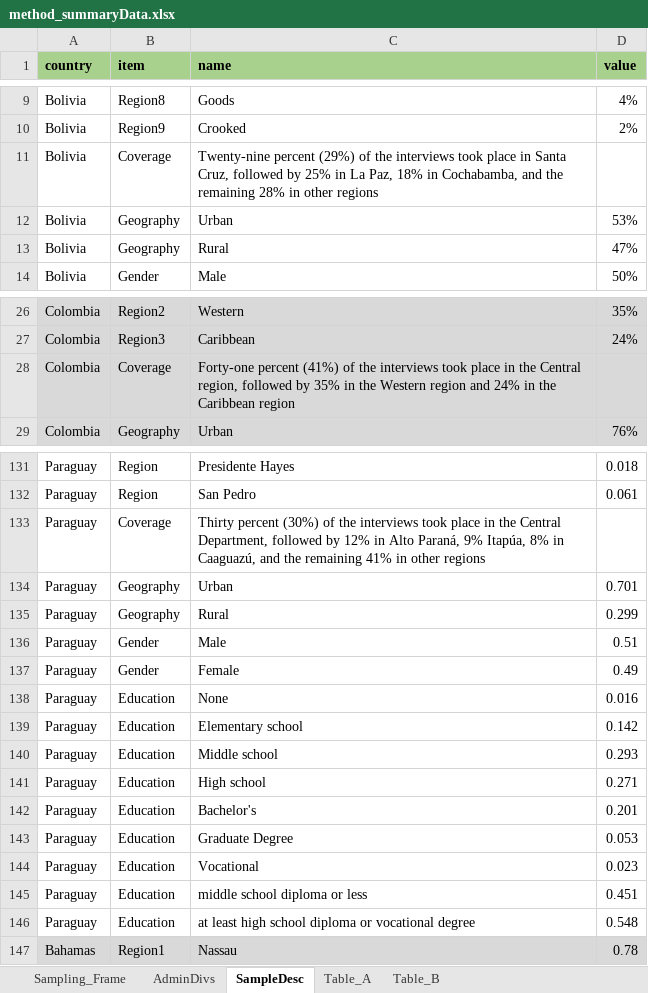
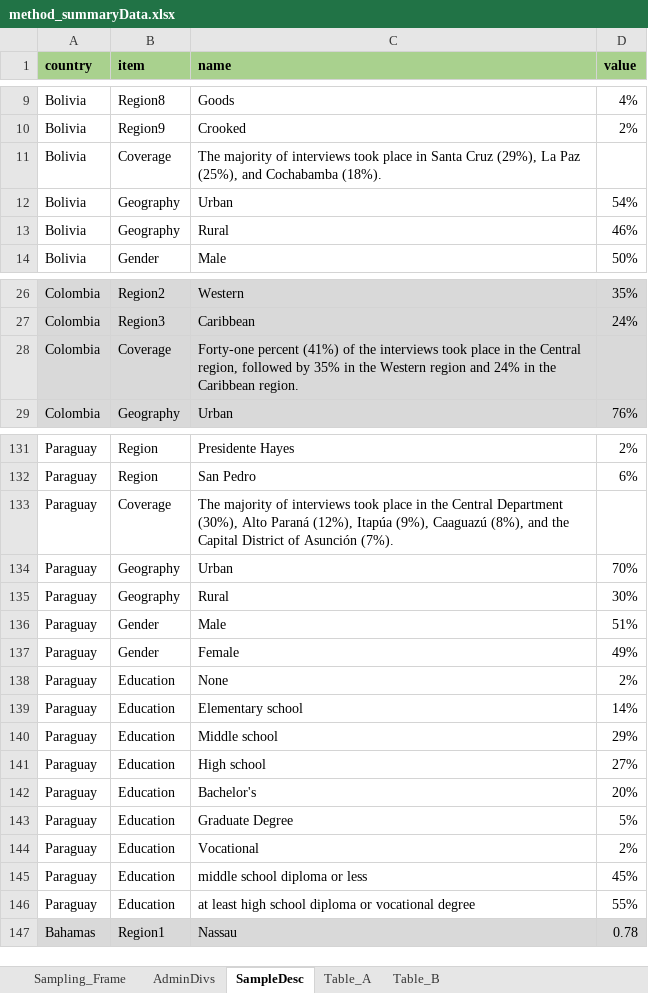
Before and after one commit to ctoruno/LAC-Reports, an Excel workbook: Data/method_summaryData.xlsx, sheet SampleDesc, drawn as a sheet; only a part is shown, gaps mark what is left out; values as stored, in another font and other column widths than the file's, no borders; the diff covers the shown part only; the diff names each change by its address in the sheet, - before the commit and + after, or states it on an @@ line.

```diff
--- a/Data/method_summaryData.xlsx (sheet SampleDesc)
+++ b/Data/method_summaryData.xlsx (sheet SampleDesc)
-C11 (name): Twenty-nine percent (29%) of the interviews took place in Santa Cruz, followed by 25% in La Paz, 18% in Cochabamba, and the remaining 28% in other regions
+C11 (name): The majority of interviews took place in Santa Cruz (29%), La Paz (25%), and Cochabamba (18%).
-D12 (value): 53%
+D12 (value): 54%
-D13 (value): 47%
+D13 (value): 46%
-C28 (name): …the Caribbean region
+C28 (name): …the Caribbean region.
-D131 (value): 0.018
+D131 (value): 2%
-D132 (value): 0.061
+D132 (value): 6%
-C133 (name): Thirty percent (30%) of the interviews took place in the Central Department, followed by 12% in Alto Paraná, 9% Itapúa, 8% in Caaguazú, and the remaining 41% in other regions
+C133 (name): The majority of interviews took place in the Central Department (30%), Alto Paraná (12%), Itapúa (9%), Caaguazú (8%), and the Capital District of Asunción (7%).
-D134 (value): 0.701
+D134 (value): 70%
-D135 (value): 0.299
+D135 (value): 30%
-D136 (value): 0.51
+D136 (value): 51%
-D137 (value): 0.49
+D137 (value): 49%
-D138 (value): 0.016
+D138 (value): 2%
-D139 (value): 0.142
+D139 (value): 14%
-D140 (value): 0.293
+D140 (value): 29%
-D141 (value): 0.271
+D141 (value): 27%
-D142 (value): 0.201
+D142 (value): 20%
-D143 (value): 0.053
+D143 (value): 5%
-D144 (value): 0.023
+D144 (value): 2%
-D145 (value): 0.451
+D145 (value): 45%
-D146 (value): 0.548
+D146 (value): 55%
```
Also changed, not shown: 59 edited cells elsewhere in this sheet, sheet Sampling_Frame, sheet AdminDivs, Data/GPP_2022_Datamap all.xlsx, 21 other files.
